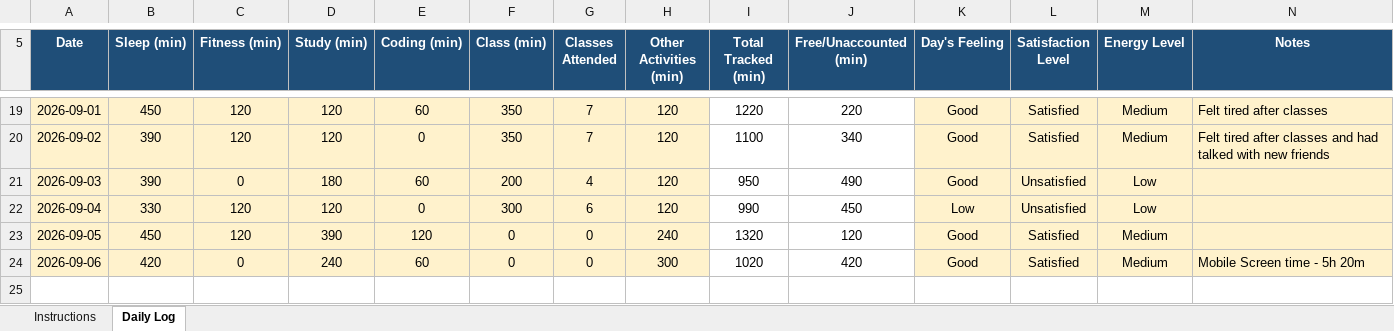
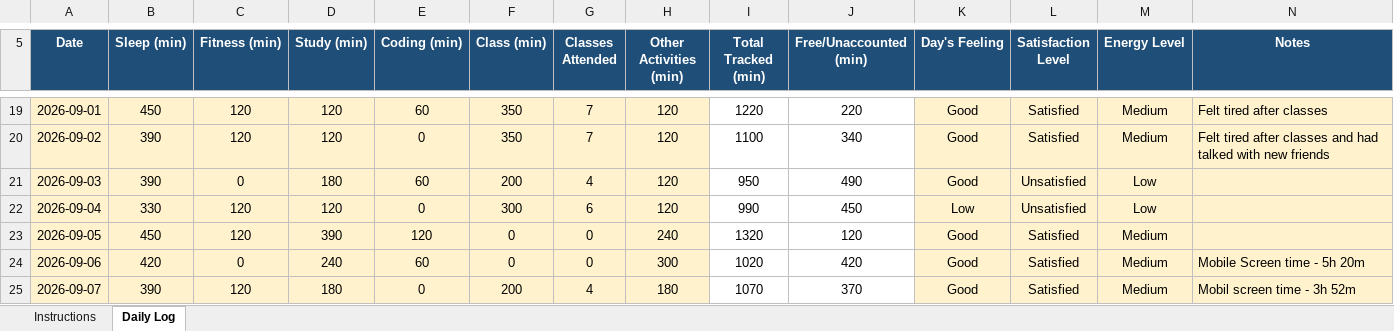
Before and after one commit to Hyghen/CAP776, an Excel workbook: 12604355.xlsx, sheet Daily Log, drawn as a sheet; only a part is shown, gaps mark what is left out; values as stored, in another font and other column widths than the file's, no borders; conditional formats not drawn; the diff names each change by its address in the sheet, - before the commit and + after, or states it on an @@ line.

Commit message:
Updated today at 11:19 PM 07-Sep

```diff
--- a/12604355.xlsx (sheet Daily Log)
+++ b/12604355.xlsx (sheet Daily Log)
+row 25: 2026-09-07 | 390 | 120 | 180 | 0 | 200 | 4 | 180 | 1070 | 370 | Good | Satisfied | Medium | Mobil screen time - 3h 52m
```
